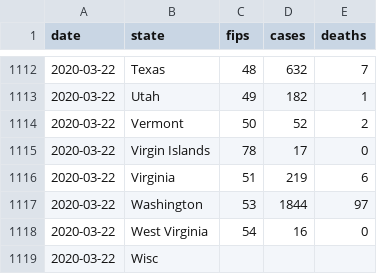
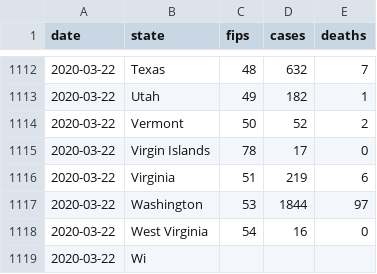
Before and after one commit to rajeshpyne/rajeshpyne.github.io, a CSV file: US_States_Statistics.csv, drawn as a sheet; only a part is shown, gaps mark what is left out.

Commit message:
Updated statistics

```diff
--- a/US_States_Statistics.csv
+++ b/US_States_Statistics.csv
@@ -1118,2 +1118,2 @@ date,state,fips,cases,deaths
 2020-03-22,West Virginia,54,16,0
-2020-03-22,Wisc
+2020-03-22,Wi
```
Also changed, not shown: 2 other files.
